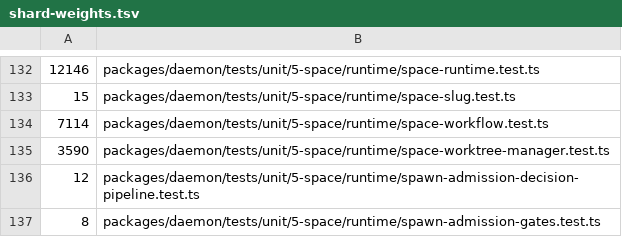
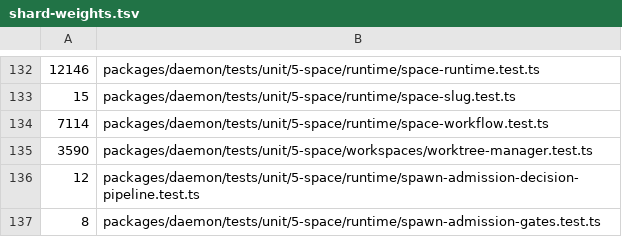
Before and after one commit to lsm/HyperNeo, a TSV file: scripts/shard-weights.tsv, drawn as a sheet; only a part is shown, gaps mark what is left out.

Commit message:
refactor(daemon): move workspaces into its own subsystem

```diff
--- a/scripts/shard-weights.tsv
+++ b/scripts/shard-weights.tsv
@@ -134,3 +134,3 @@
 7114	packages/daemon/tests/unit/5-space/runtime/space-workflow.test.ts
-3590	packages/daemon/tests/unit/5-space/runtime/space-worktree-manager.test.ts
+3590	packages/daemon/tests/unit/5-space/workspaces/worktree-manager.test.ts
 12	packages/daemon/tests/unit/5-space/runtime/spawn-admission-decision-pipeline.test.ts
```
Also changed, not shown: 28 other files.
